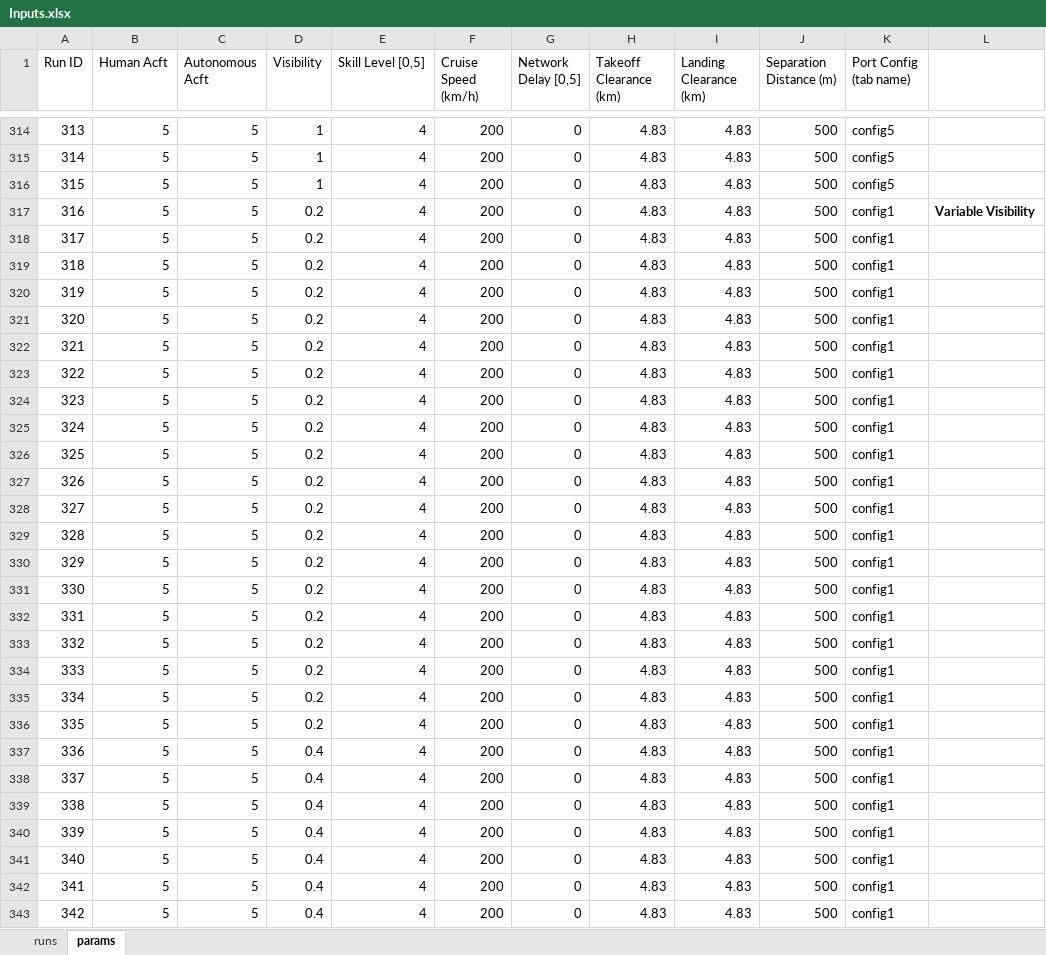
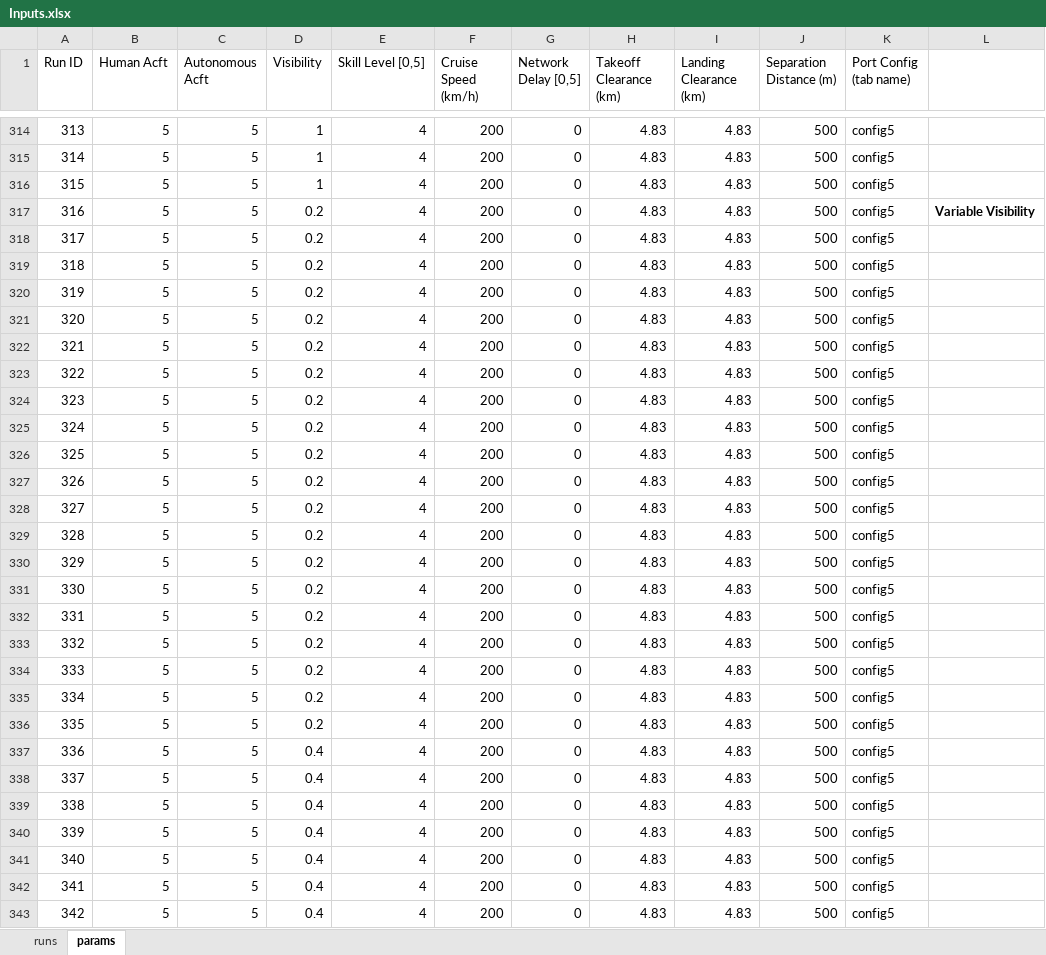
Before and after one commit to myers203/SoS12, an Excel workbook: AAE 560 Air Taxi Model/+airtaxi/Inputs.xlsx, sheet params, drawn as a sheet; only a part is shown, gaps mark what is left out; values as stored, in another font and other column widths than the file's, no borders; the diff covers the shown part only; the diff names each change by its address in the sheet, - before the commit and + after, or states it on an @@ line.

Commit message:
Config5 now used as baseline in input file

```diff
--- a/AAE 560 Air Taxi Model/+airtaxi/Inputs.xlsx (sheet params)
+++ b/AAE 560 Air Taxi Model/+airtaxi/Inputs.xlsx (sheet params)
-K317:K343 (Port Config (tab name)): config1
+K317:K343 (Port Config (tab name)): config5
```
Also changed, not shown: 728 edited cells elsewhere in this sheet, sheet runs.
